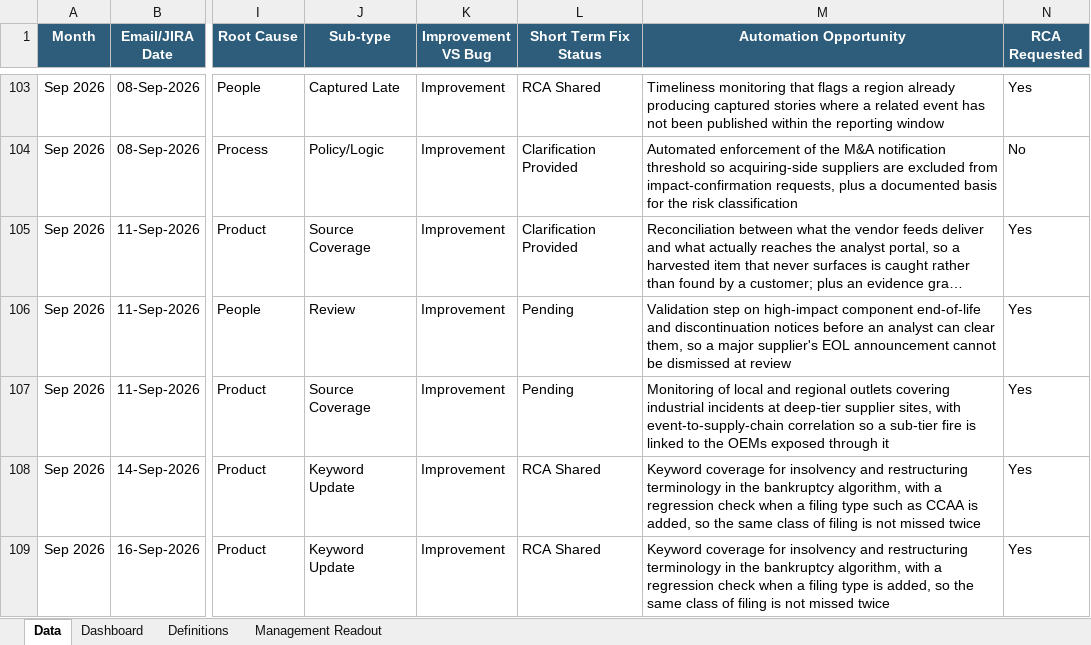
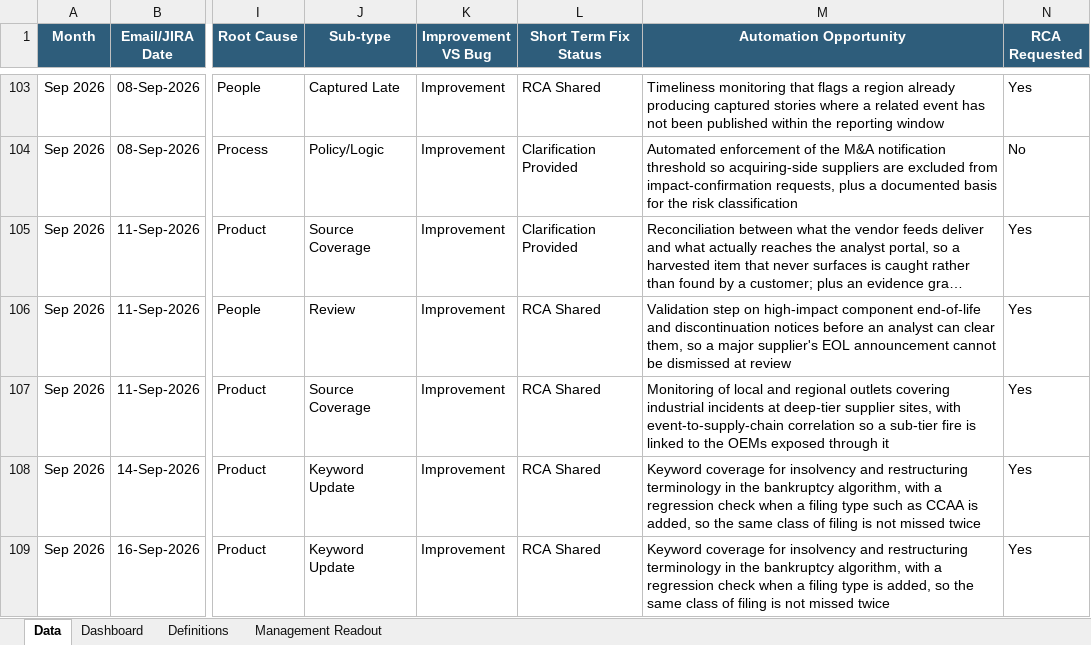
Before and after one commit to sangrambarger/EventWatch_Customer_Complaints, an Excel workbook: EventWatch_Customer_Complaints_2026.xlsx, sheet Data, drawn as a sheet; only a part is shown, gaps mark what is left out; long unchanged cells end in …; values as stored, in another font and other column widths than the file's, no borders; conditional formats and table styles not drawn; the diff covers the shown part only; the diff names each change by its address in the sheet, - before the commit and + after, or states it on an @@ line.

```diff
--- a/EventWatch_Customer_Complaints_2026.xlsx (sheet Data)
+++ b/EventWatch_Customer_Complaints_2026.xlsx (sheet Data)
-L106:L107 (Short Term Fix Status): Pending
+L106:L107 (Short Term Fix Status): RCA Shared
```
Also changed, not shown: 5 edited cells elsewhere in this sheet, charts or pictures, 2 other files.
